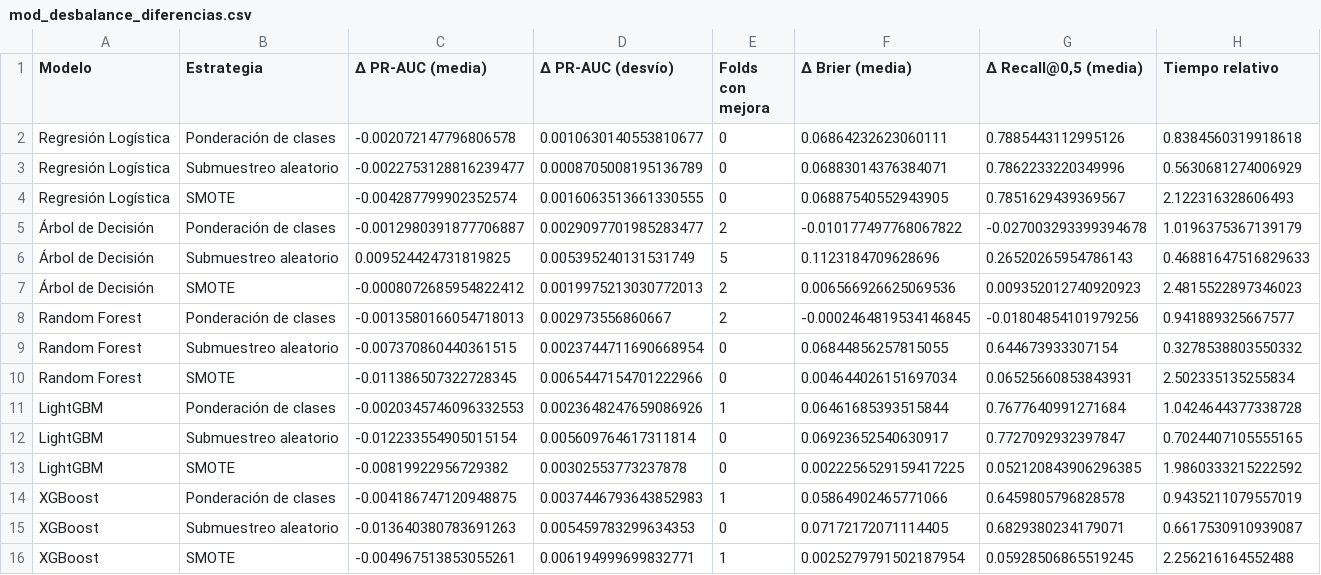
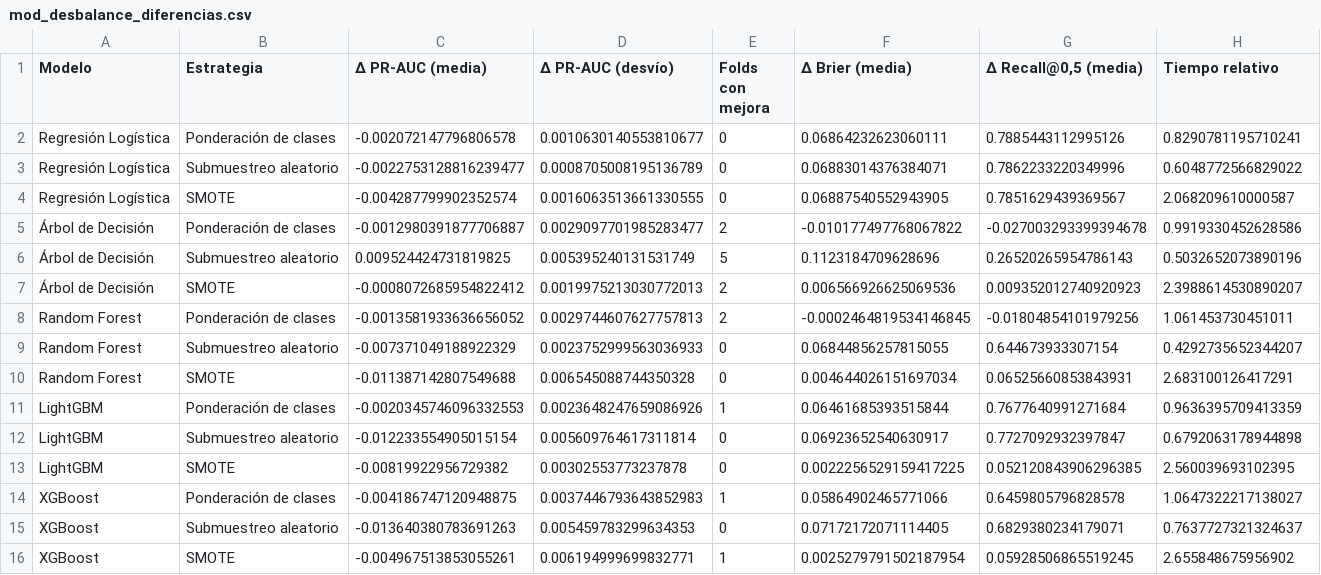
Before and after one commit to pablo-origlia/tfi-mineria-datos-noshow, a CSV file: reports/tables/mod_desbalance_diferencias.csv, drawn as a sheet.

```diff
--- a/reports/tables/mod_desbalance_diferencias.csv
+++ b/reports/tables/mod_desbalance_diferencias.csv
@@ -1,16 +1,16 @@
 Modelo,Estrategia,Δ PR-AUC (media),Δ PR-AUC (desvío),Folds con mejora,Δ Brier (media),"Δ Recall@0,5 (media)",Tiempo relativo
-Regresión Logística,Ponderación de clases,-0.002072147796806578,0.0010630140553810677,0,0.06864232623060111,0.7885443112995126,0.8384560319918618
-Regresión Logística,Submuestreo aleatorio,-0.0022753128816239477,0.0008705008195136789,0,0.06883014376384071,0.7862233220349996,0.5630681274006929
-Regresión Logística,SMOTE,-0.004287799902352574,0.0016063513661330555,0,0.06887540552943905,0.7851629439369567,2.122316328606493
-Árbol de Decisión,Ponderación de clases,-0.0012980391877706887,0.0029097701985283477,2,-0.010177497768067822,-0.027003293399394678,1.0196375367139179
-Árbol de Decisión,Submuestreo aleatorio,0.009524424731819825,0.005395240131531749,5,0.1123184709628696,0.26520265954786143,0.46881647516829633
-Árbol de Decisión,SMOTE,-0.0008072685954822412,0.0019975213030772013,2,0.006566926625069536,0.009352012740920923,2.4815522897346023
-Random Forest,Ponderación de clases,-0.0013580166054718013,0.002973556860667,2,-0.0002464819534146845,-0.01804854101979256,0.941889325667577
-Random Forest,Submuestreo aleatorio,-0.007370860440361515,0.0023744711690668954,0,0.06844856257815055,0.644673933307154,0.3278538803550332
-Random Forest,SMOTE,-0.011386507322728345,0.0065447154701222966,0,0.004644026151697034,0.06525660853843931,2.502335135255834
-LightGBM,Ponderación de clases,-0.0020345746096332553,0.0023648247659086926,1,0.06461685393515844,0.7677640991271684,1.0424644377338728
-LightGBM,Submuestreo aleatorio,-0.012233554905015154,0.005609764617311814,0,0.06923652540630917,0.7727092932397847,0.7024407105555165
-LightGBM,SMOTE,-0.00819922956729382,0.00302553773237878,0,0.0022256529159417225,0.052120843906296385,1.9860333215222592
-XGBoost,Ponderación de clases,-0.004186747120948875,0.0037446793643852983,1,0.05864902465771066,0.6459805796828578,0.9435211079557019
-XGBoost,Submuestreo aleatorio,-0.013640380783691263,0.005459783299634353,0,0.07172172071114405,0.6829380234179071,0.6617530910939087
-XGBoost,SMOTE,-0.004967513853055261,0.006194999699832771,1,0.0025279791502187954,0.05928506865519245,2.256216164552488
+Regresión Logística,Ponderación de clases,-0.002072147796806578,0.0010630140553810677,0,0.06864232623060111,0.7885443112995126,0.8290781195710241
+Regresión Logística,Submuestreo aleatorio,-0.0022753128816239477,0.0008705008195136789,0,0.06883014376384071,0.7862233220349996,0.6048772566829022
+Regresión Logística,SMOTE,-0.004287799902352574,0.0016063513661330555,0,0.06887540552943905,0.7851629439369567,2.068209610000587
+Árbol de Decisión,Ponderación de clases,-0.0012980391877706887,0.0029097701985283477,2,-0.010177497768067822,-0.027003293399394678,0.9919330452628586
+Árbol de Decisión,Submuestreo aleatorio,0.009524424731819825,0.005395240131531749,5,0.1123184709628696,0.26520265954786143,0.5032652073890196
+Árbol de Decisión,SMOTE,-0.0008072685954822412,0.0019975213030772013,2,0.006566926625069536,0.009352012740920923,2.3988614530890207
+Random Forest,Ponderación de clases,-0.0013581933636656052,0.0029744607627757813,2,-0.0002464819534146845,-0.01804854101979256,1.061453730451011
+Random Forest,Submuestreo aleatorio,-0.007371049188922329,0.0023752999563036933,0,0.06844856257815055,0.644673933307154,0.4292735652344207
+Random Forest,SMOTE,-0.011387142807549688,0.006545088744350328,0,0.004644026151697034,0.06525660853843931,2.683100126417291
+LightGBM,Ponderación de clases,-0.0020345746096332553,0.0023648247659086926,1,0.06461685393515844,0.7677640991271684,0.9636395709413359
+LightGBM,Submuestreo aleatorio,-0.012233554905015154,0.005609764617311814,0,0.06923652540630917,0.7727092932397847,0.6792063178944898
+LightGBM,SMOTE,-0.00819922956729382,0.00302553773237878,0,0.0022256529159417225,0.052120843906296385,2.560039693102395
+XGBoost,Ponderación de clases,-0.004186747120948875,0.0037446793643852983,1,0.05864902465771066,0.6459805796828578,1.0647322217138027
+XGBoost,Submuestreo aleatorio,-0.013640380783691263,0.005459783299634353,0,0.07172172071114405,0.6829380234179071,0.7637727321324637
+XGBoost,SMOTE,-0.004967513853055261,0.006194999699832771,1,0.0025279791502187954,0.05928506865519245,2.655848675956902
```
Also changed, not shown: reports/tables/mod_baseline.csv, reports/tables/mod_corridas_mlflow.csv, 23 other files.
